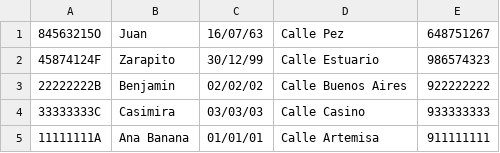
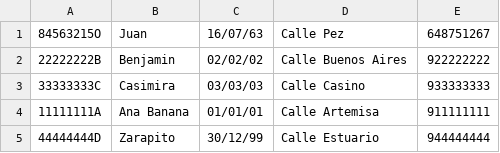
Before and after one commit to SilviaLeonSanchez/DI1819, a CSV file: Corredores_consola/fichero_corredores.csv, drawn as a sheet.

```diff
--- a/Corredores_consola/fichero_corredores.csv
+++ b/Corredores_consola/fichero_corredores.csv
@@ -1,3 +1,2 @@
 84563215O;Juan;16/07/63;Calle Pez;648751267;
-45874124F;Zarapito;30/12/99;Calle Estuario;986574323;
 22222222B;Benjamin;02/02/02;Calle Buenos Aires;922222222;
@@ -5 +4,2 @@
 11111111A;Ana Banana;01/01/01;Calle Artemisa;911111111;
+44444444D;Zarapito;30/12/99;Calle Estuario;944444444;
```
Also changed, not shown: 2 other files.
